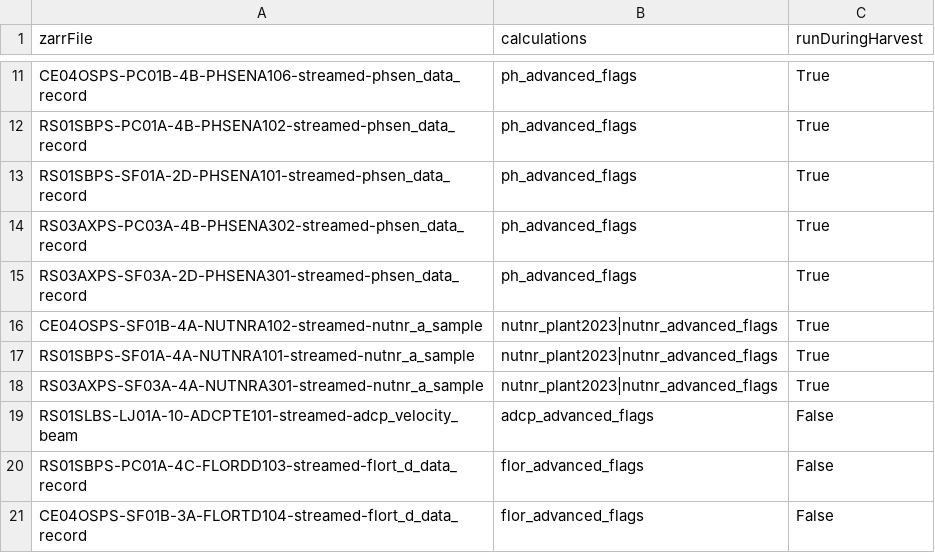
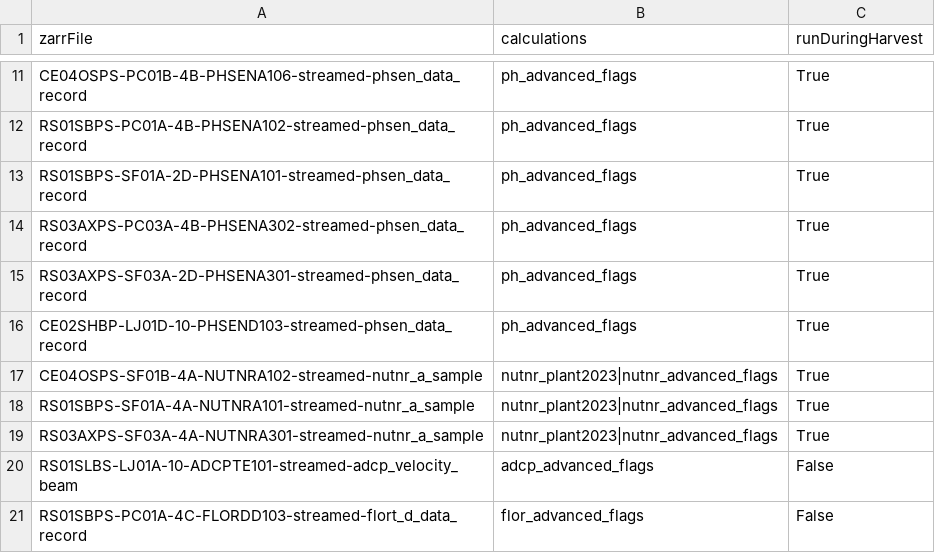
Before and after one commit to OOI-CabledArray/rca-data-tools, a CSV file: rca_data_tools/qaqc/params/siteCalculations.csv, drawn as a sheet; only a part is shown, gaps mark what is left out; the shorter side is filled out with more unchanged rows.

Commit message:
run advanced ph on old ph stream

```diff
--- a/rca_data_tools/qaqc/params/siteCalculations.csv
+++ b/rca_data_tools/qaqc/params/siteCalculations.csv
@@ -15,2 +15,3 @@ RS03AXPS-PC03A-4B-PHSENA302-streamed-phsen_data_record,ph_advanced_flags,True
 RS03AXPS-SF03A-2D-PHSENA301-streamed-phsen_data_record,ph_advanced_flags,True
+CE02SHBP-LJ01D-10-PHSEND103-streamed-phsen_data_record,ph_advanced_flags,True
 CE04OSPS-SF01B-4A-NUTNRA102-streamed-nutnr_a_sample,nutnr_plant2023|nutnr_advanced_flags,True
```
